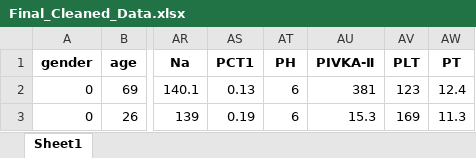
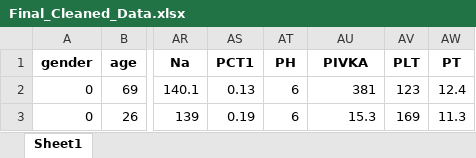
Before and after one commit to Joeaicool/Hepatic-Lesions-Model, an Excel workbook: Final_Cleaned_Data.xlsx, sheet Sheet1, drawn as a sheet; only a part is shown, gaps mark what is left out; values as stored, in another font and other column widths than the file's, no borders; the diff names each change by its address in the sheet, - before the commit and + after, or states it on an @@ line.

```diff
--- a/Final_Cleaned_Data.xlsx (sheet Sheet1)
+++ b/Final_Cleaned_Data.xlsx (sheet Sheet1)
-AU1: PIVKA-Ⅱ
+AU1: PIVKA
```
Also changed, not shown: 1 other file.
